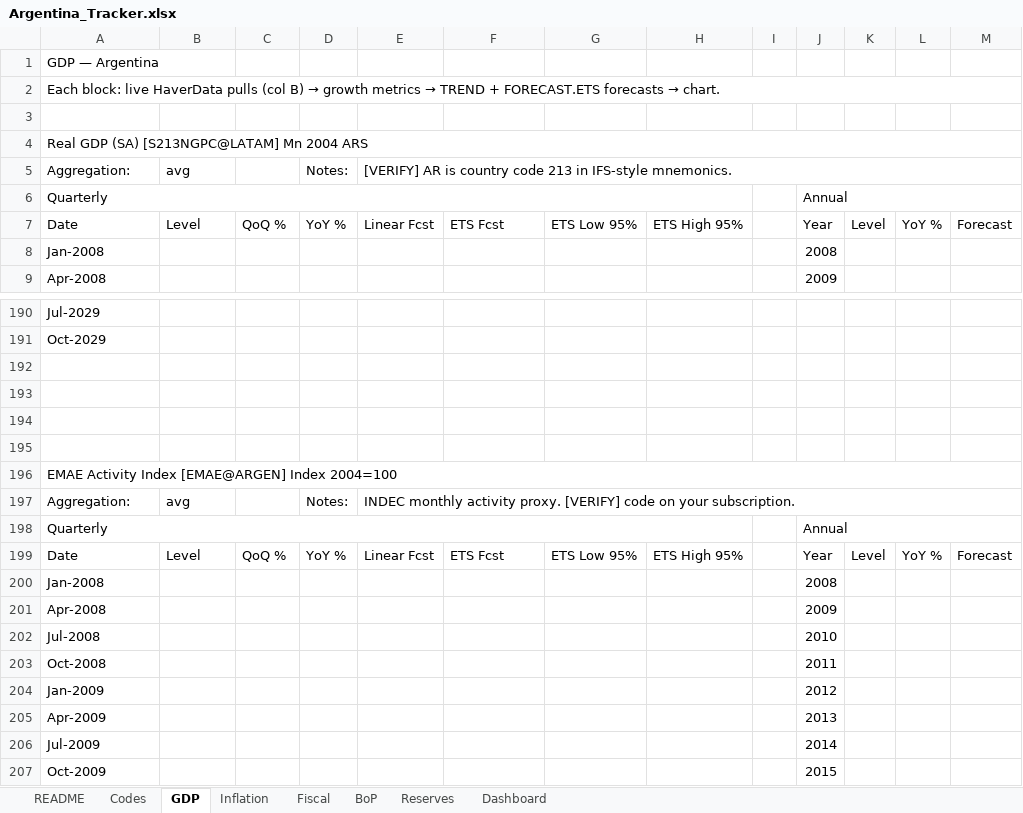
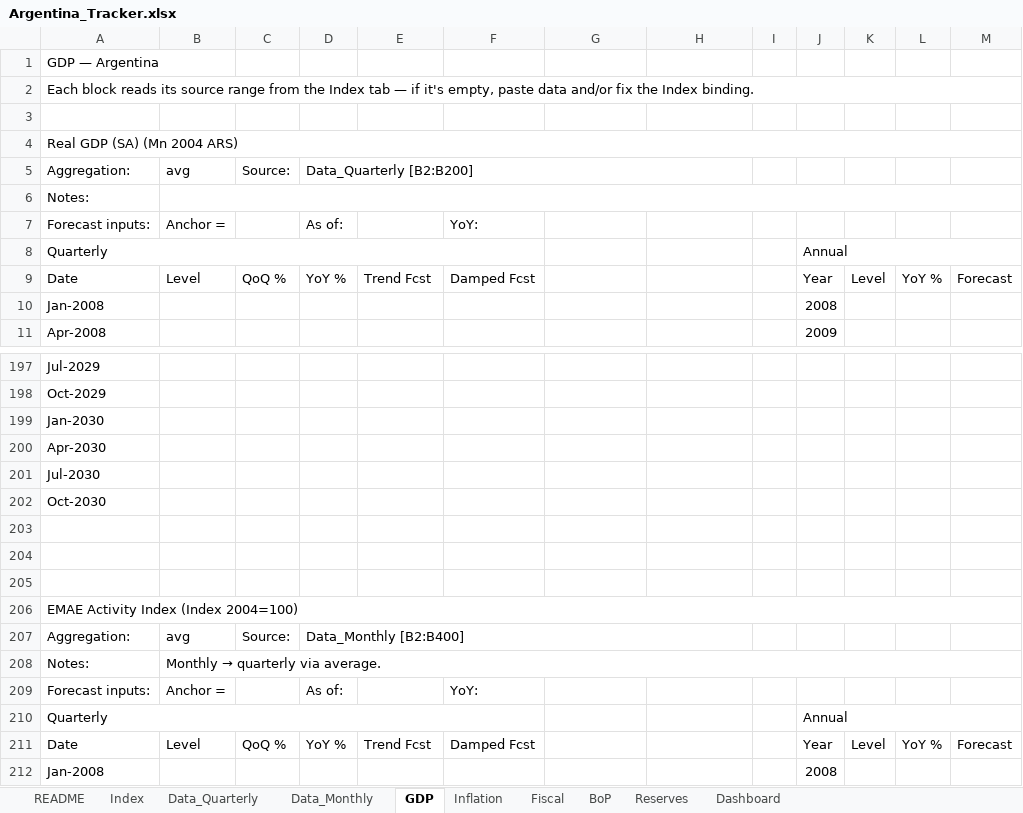
Before and after one commit to thebetorojas-stack/Data, an Excel workbook: Argentina_Tracker.xlsx, sheet GDP, drawn as a sheet; only a part is shown, gaps mark what is left out; the shorter side is filled out with more unchanged rows; values as stored, in another font and other column widths than the file's, no cell formats; charts and pictures not drawn; removed rows and columns are numbered as before the commit, all else as after; the diff covers the shown part only; the diff names each change by its address in the sheet, - before the commit and + after, or states it on an @@ line.

```diff
--- a/Argentina_Tracker.xlsx (sheet GDP)
+++ b/Argentina_Tracker.xlsx (sheet GDP)
-sheet tab: Codes
+sheet tab: Index
+sheet tab: Data_Quarterly
+sheet tab: Data_Monthly
@@ A2 (Aggregation:): Each block: live HaverData pulls (col B) → growth metrics → TREND + FORECAST.ETS forecasts → chart. → Each block reads its source range from the Index tab — if it's empty, paste data and/or fix the Index binding. @@
-A4 (Aggregation:): Real GDP (SA) [S213NGPC@LATAM] Mn 2004 ARS
+A4 (Aggregation:): Real GDP (SA) (Mn 2004 ARS)
-C5: (empty)
+C5: Source:
-D5: Notes:
+D5: Data_Quarterly [B2:B200]
+D5:H5 merged
-E5: [VERIFY] AR is country code 213 in IFS-style mnemonics.
+E5: (empty)
-E5:M5 merged
+row 6: Notes:
+row 7: Forecast inputs: | Anchor = |  | As of: |  | YoY:
-A6:H6 merged
+A8:F8 merged
-E9: Linear Fcst
+E9: Trend Fcst
-F9: ETS Fcst
+F9: Damped Fcst
-G9: ETS Low 95%
+G9: (empty)
-H9: ETS High 95%
+H9: (empty)
+row 199: Jan-2030
+row 200: Apr-2030
+row 201: Jul-2030
+row 202: Oct-2030
-row 195: (empty)
-A206 (Aggregation:): EMAE Activity Index [EMAE@ARGEN] Index 2004=100
+A206 (Aggregation:): EMAE Activity Index (Index 2004=100)
-C207 (Source:): (empty)
+C207 (Source:): Source:
-D207 (Data_Quarterly [B2:B200]): Notes:
+D207 (Data_Quarterly [B2:B200]): Data_Monthly [B2:B400]
+D207:H207 merged
-E207: INDEC monthly activity proxy. [VERIFY] code on your subscription.
+E207: (empty)
-E197:M197 merged
+row 208: Notes: | Monthly → quarterly via average.
+row 209: Forecast inputs: | Anchor = |  | As of: |  | YoY:
-A198:H198 merged
+A210:F210 merged
-E211: Linear Fcst
+E211: Trend Fcst
-F211: ETS Fcst
+F211: Damped Fcst
-G211: ETS Low 95%
+G211: (empty)
-H211: ETS High 95%
+H211: (empty)
```
Also changed, not shown: 10 added rows, 1 removed row, 11 edited cells and merged cells elsewhere in this sheet, sheet Index, sheet BoP, sheet Fiscal, sheet Inflation, sheet Reserves, sheet Dashboard, 1 more sheet, cell formats, formulas that keep their value, charts or pictures.
